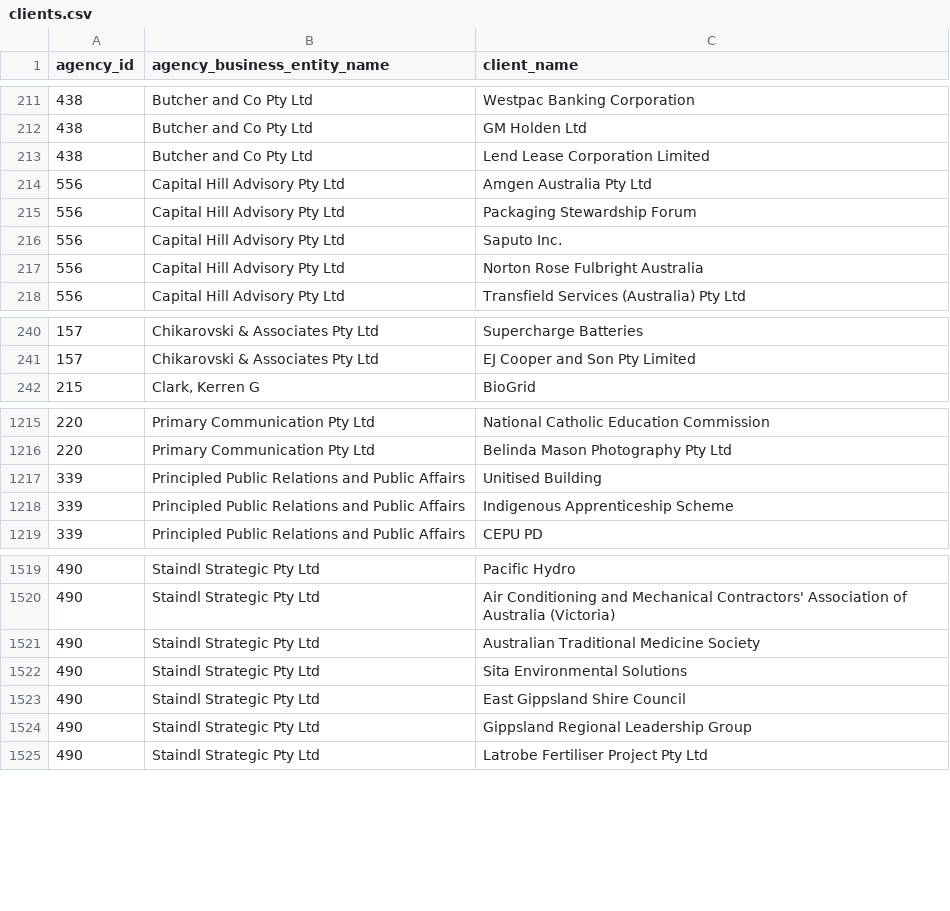
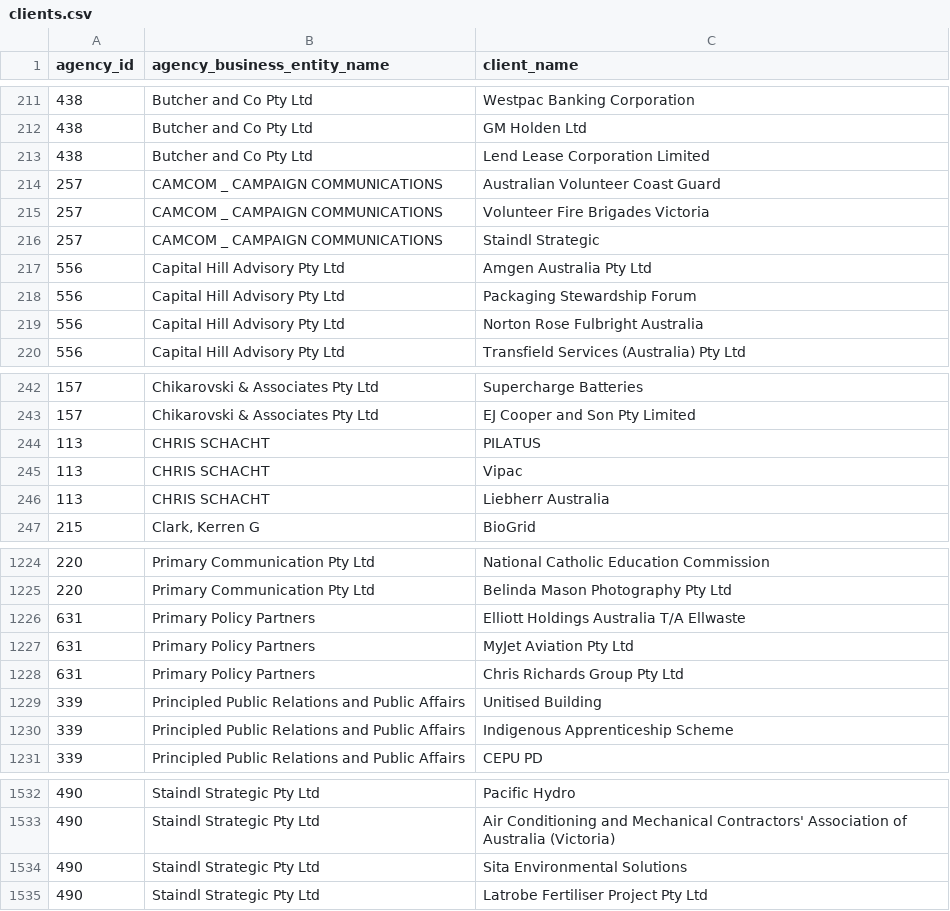
Before and after one commit to henare/australian_government_lobbyists_register, a CSV file: clients.csv, drawn as a sheet; only a part is shown, gaps mark what is left out; the diff covers the shown part only.

```diff
--- a/clients.csv
+++ b/clients.csv
@@ -213,5 +213,7 @@ agency_id,agency_business_entity_name,client_name
 438,Butcher and Co Pty Ltd,Lend Lease Corporation Limited
+257,CAMCOM _ CAMPAIGN COMMUNICATIONS,Australian Volunteer Coast Guard
+257,CAMCOM _ CAMPAIGN COMMUNICATIONS,Volunteer Fire Brigades Victoria
+257,CAMCOM _ CAMPAIGN COMMUNICATIONS,Staindl Strategic
 556,Capital Hill Advisory Pty Ltd,Amgen Australia Pty Ltd
 556,Capital Hill Advisory Pty Ltd,Packaging Stewardship Forum
-556,Capital Hill Advisory Pty Ltd,Saputo Inc.
 556,Capital Hill Advisory Pty Ltd,Norton Rose Fulbright Australia
@@ -241,2 +243,5 @@ agency_id,agency_business_entity_name,client_name
 157,Chikarovski & Associates Pty Ltd,EJ Cooper and Son Pty Limited
+113,CHRIS SCHACHT,PILATUS
+113,CHRIS SCHACHT,Vipac
+113,CHRIS SCHACHT,Liebherr Australia
 215,"Clark, Kerren G",BioGrid
@@ -1216,2 +1225,5 @@ agency_id,agency_business_entity_name,client_name
 220,Primary Communication Pty Ltd,Belinda Mason Photography Pty Ltd
+631,Primary Policy Partners,Elliott Holdings Australia T/A Ellwaste
+631,Primary Policy Partners,MyJet Aviation Pty Ltd
+631,Primary Policy Partners,Chris Richards Group Pty Ltd
 339,Principled Public Relations and Public Affairs,Unitised Building
@@ -1520,6 +1533,3 @@ agency_id,agency_business_entity_name,client_name
 490,Staindl Strategic Pty Ltd,Air Conditioning and Mechanical Contractors' Association of Australia (Victoria)
-490,Staindl Strategic Pty Ltd,Australian Traditional Medicine Society
 490,Staindl Strategic Pty Ltd,Sita Environmental Solutions
-490,Staindl Strategic Pty Ltd,East Gippsland Shire  Council
-490,Staindl Strategic Pty Ltd,Gippsland Regional Leadership Group
 490,Staindl Strategic Pty Ltd,Latrobe Fertiliser Project Pty Ltd
```
Also changed, not shown: 7 added rows and 1 removed row elsewhere in this file, agencies.csv, lobbyists.csv, 1 other file.
